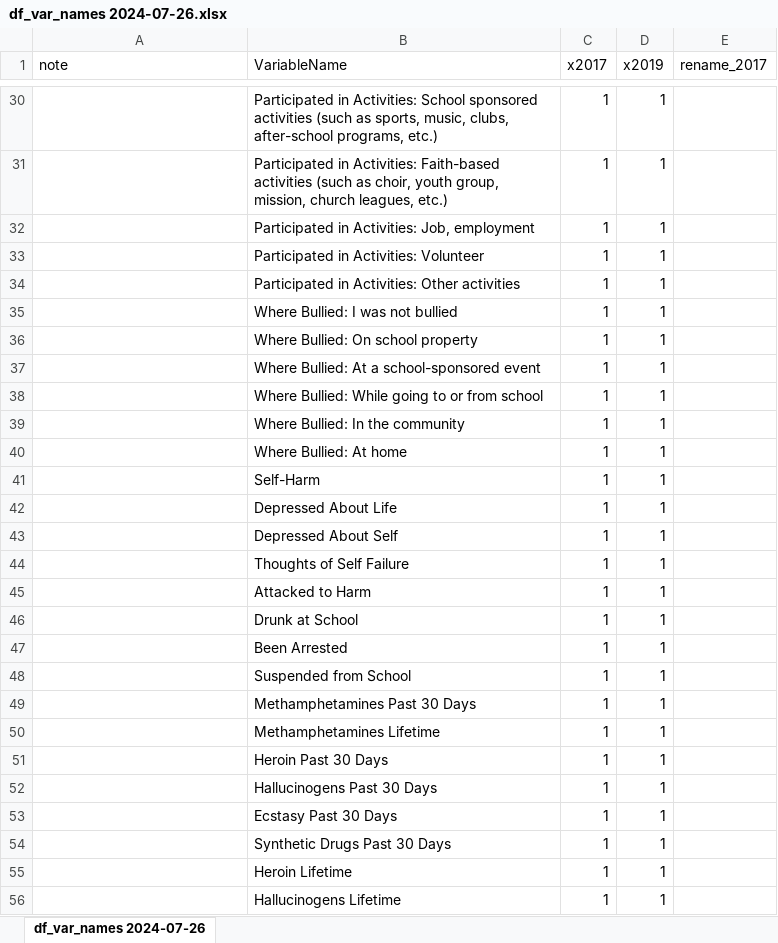
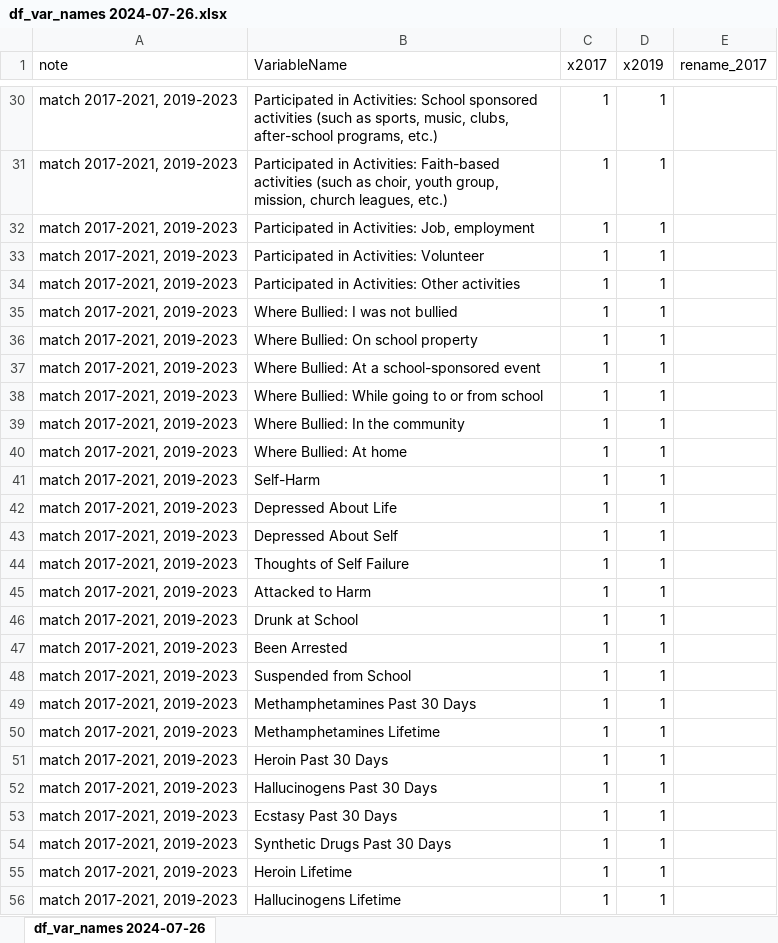
Before and after one commit to statsmith/lebanon_ctc, an Excel workbook: data/df_var_names 2024-07-26.xlsx, sheet df_var_names 2024-07-26, drawn as a sheet; only a part is shown, gaps mark what is left out; values as stored, in another font and other column widths than the file's, no borders; the diff covers the shown part only; the diff names each change by its address in the sheet, - before the commit and + after, or states it on an @@ line.

```diff
--- a/data/df_var_names 2024-07-26.xlsx (sheet df_var_names 2024-07-26)
+++ b/data/df_var_names 2024-07-26.xlsx (sheet df_var_names 2024-07-26)
-A30:A56 (note): (empty)
+A30:A56 (note): match 2017-2021, 2019-2023
```
Also changed, not shown: 250 edited cells elsewhere in this sheet, 5 other files.
